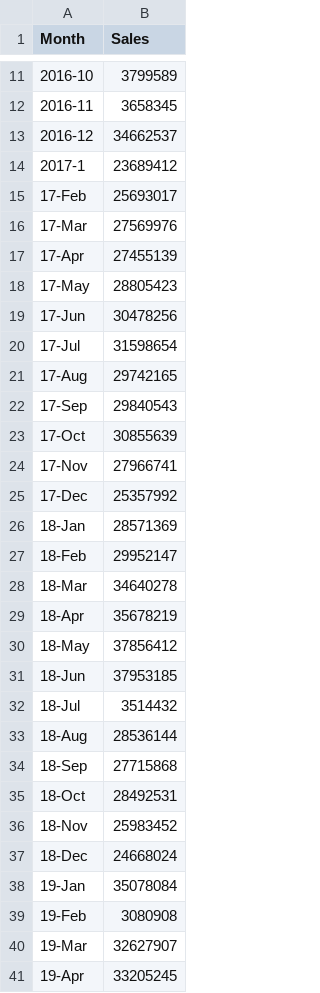
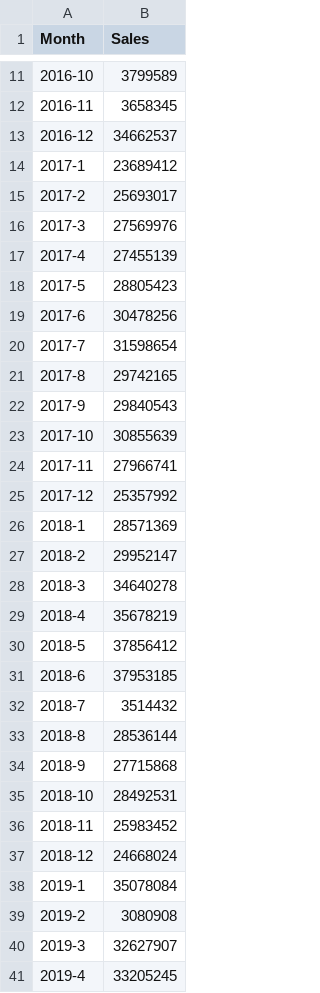
Before and after one commit to kuohung888/python, a CSV file: A-company-MonthlyRevenue.csv, drawn as a sheet; only a part is shown, gaps mark what is left out; the diff covers the shown part only.

Commit message:
Update A-company-MonthlyRevenue.csv

```diff
--- a/A-company-MonthlyRevenue.csv
+++ b/A-company-MonthlyRevenue.csv
@@ -14,28 +14,28 @@ Month,Sales
 2017-1,23689412
-17-Feb,25693017
-17-Mar,27569976
-17-Apr,27455139
-17-May,28805423
-17-Jun,30478256
-17-Jul,31598654
-17-Aug,29742165
-17-Sep,29840543
-17-Oct,30855639
-17-Nov,27966741
-17-Dec,25357992
-18-Jan,28571369
-18-Feb,29952147
-18-Mar,34640278
-18-Apr,35678219
-18-May,37856412
-18-Jun,37953185
-18-Jul,3514432
-18-Aug,28536144
-18-Sep,27715868
-18-Oct,28492531
-18-Nov,25983452
-18-Dec,24668024
-19-Jan,35078084
-19-Feb,3080908
-19-Mar,32627907
-19-Apr,33205245
+2017-2,25693017
+2017-3,27569976
+2017-4,27455139
+2017-5,28805423
+2017-6,30478256
+2017-7,31598654
+2017-8,29742165
+2017-9,29840543
+2017-10,30855639
+2017-11,27966741
+2017-12,25357992
+2018-1,28571369
+2018-2,29952147
+2018-3,34640278
+2018-4,35678219
+2018-5,37856412
+2018-6,37953185
+2018-7,3514432
+2018-8,28536144
+2018-9,27715868
+2018-10,28492531
+2018-11,25983452
+2018-12,24668024
+2019-1,35078084
+2019-2,3080908
+2019-3,32627907
+2019-4,33205245
```
Also changed, not shown: 32 edited cells elsewhere in this file.
